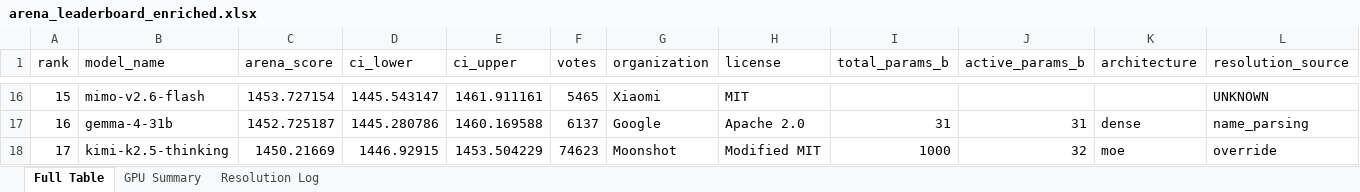
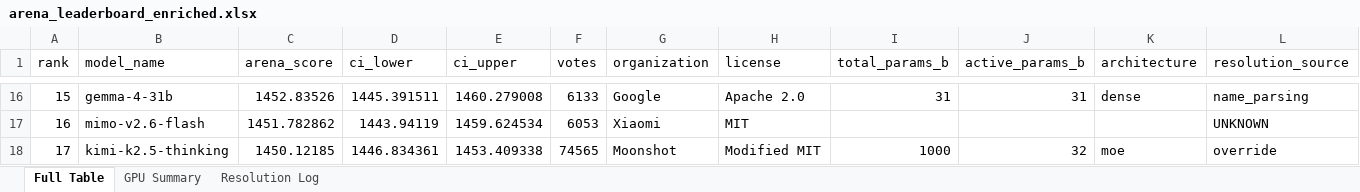
Before and after one commit to kmvaidya/llm-arena-vram-calc, an Excel workbook: arena_enrichment/output/arena_leaderboard_enriched.xlsx, sheet Full Table, drawn as a sheet; only a part is shown, gaps mark what is left out; values as stored, in another font and other column widths than the file's, no cell formats; the diff covers the shown part only; the diff names each change by its address in the sheet, - before the commit and + after, or states it on an @@ line.

```diff
--- a/arena_enrichment/output/arena_leaderboard_enriched.xlsx (sheet Full Table)
+++ b/arena_enrichment/output/arena_leaderboard_enriched.xlsx (sheet Full Table)
-B16 (model_name): mimo-v2.6-flash
+B16 (model_name): gemma-4-31b
-C16 (arena_score): 1453.727154
+C16 (arena_score): 1452.83526
-D16 (ci_lower): 1445.543147
+D16 (ci_lower): 1445.391511
-E16 (ci_upper): 1461.911161
+E16 (ci_upper): 1460.279008
-F16 (votes): 5465
+F16 (votes): 6133
-G16 (organization): Xiaomi
+G16 (organization): Google
-H16 (license): MIT
+H16 (license): Apache 2.0
-I16 (total_params_b): (empty)
+I16 (total_params_b): 31
-J16 (active_params_b): (empty)
+J16 (active_params_b): 31
-K16 (architecture): (empty)
+K16 (architecture): dense
-L16 (resolution_source): UNKNOWN
+L16 (resolution_source): name_parsing
-B17 (model_name): gemma-4-31b
+B17 (model_name): mimo-v2.6-flash
-C17 (arena_score): 1452.725187
+C17 (arena_score): 1451.782862
-D17 (ci_lower): 1445.280786
+D17 (ci_lower): 1443.94119
-E17 (ci_upper): 1460.169588
+E17 (ci_upper): 1459.624534
-F17 (votes): 6137
+F17 (votes): 6053
-G17 (organization): Google
+G17 (organization): Xiaomi
-H17 (license): Apache 2.0
+H17 (license): MIT
-I17 (total_params_b): 31
+I17 (total_params_b): (empty)
-J17 (active_params_b): 31
+J17 (active_params_b): (empty)
-K17 (architecture): dense
+K17 (architecture): (empty)
-L17 (resolution_source): name_parsing
+L17 (resolution_source): UNKNOWN
-C18 (arena_score): 1450.21669
+C18 (arena_score): 1450.12185
-D18 (ci_lower): 1446.92915
+D18 (ci_lower): 1446.834361
-E18 (ci_upper): 1453.504229
+E18 (ci_upper): 1453.409338
-F18 (votes): 74623
+F18 (votes): 74565
```
Also changed, not shown: 1103 edited cells elsewhere in this sheet, sheet Resolution Log, cell formats, 2 other files.
